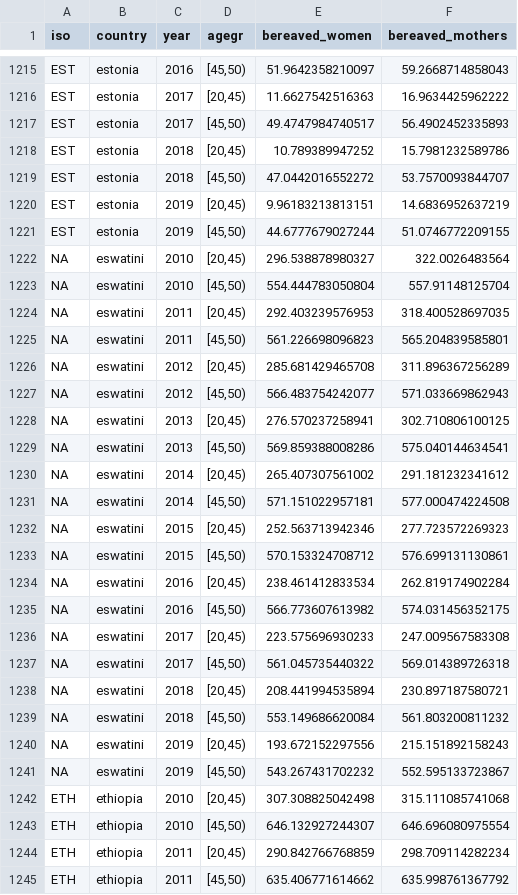
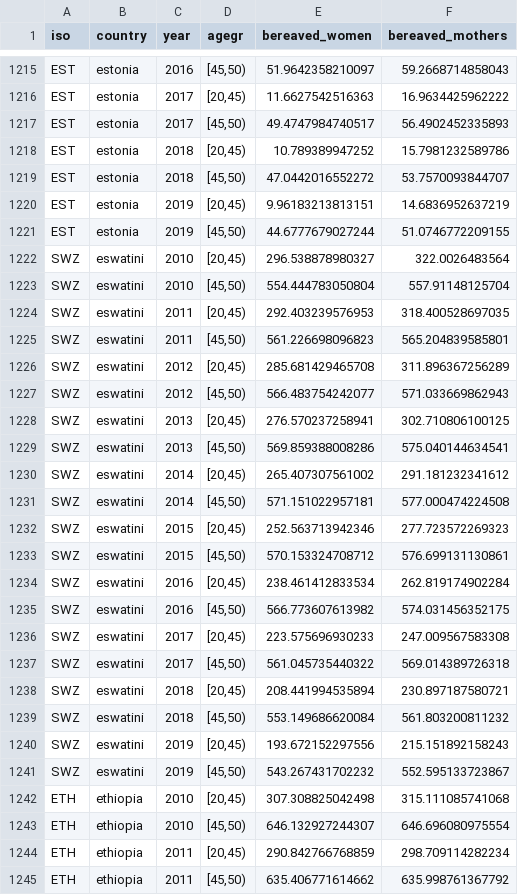
Before and after one commit to alburezg/child_death_infant, a CSV file: Output/mIM.csv, drawn as a sheet; only a part is shown, gaps mark what is left out; the diff names each change by its address in the sheet, - before the commit and + after, or states it on an @@ line.

Commit message:
added new survey estimates for women and mothers

```diff
--- a/Output/mIM.csv
+++ b/Output/mIM.csv
-A1222:A1241 (iso): NA
+A1222:A1241 (iso): SWZ
```
Also changed, not shown: Output/mOM.csv, Output/mU5M.csv, 23 other files.
